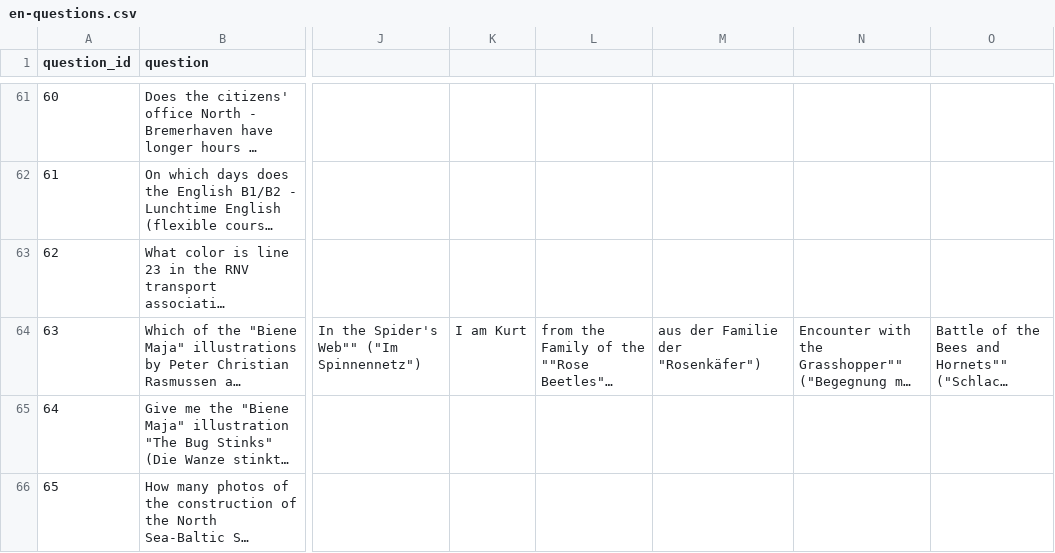
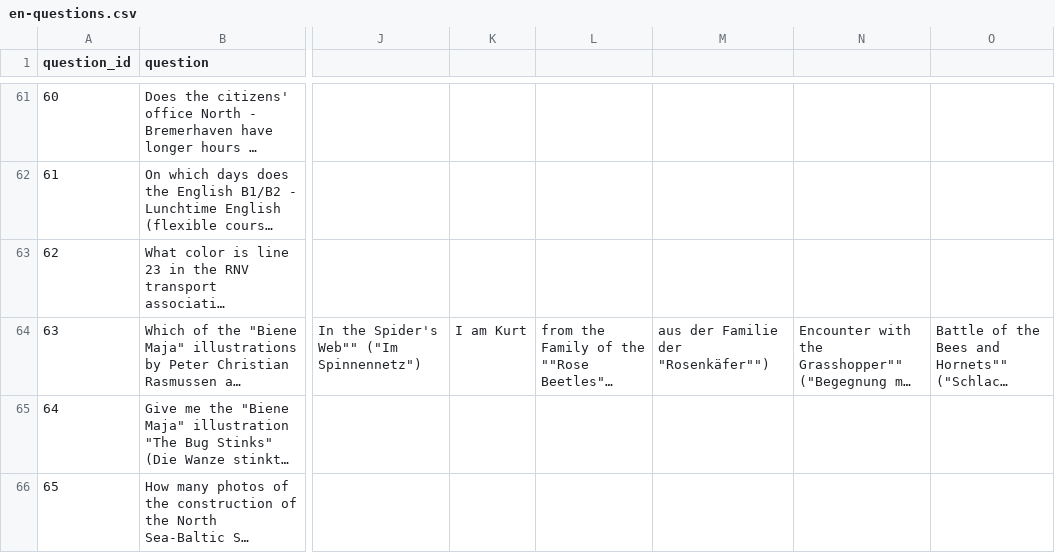
Before and after one commit to OpenData-IQ/ODQA, a CSV file: open-data-benchmark/en-questions.csv, drawn as a sheet; only a part is shown, gaps mark what is left out; long unchanged cells end in …; the diff names each change by its address in the sheet, - before the commit and + after, or states it on an @@ line.

Commit message:
en-questions.csv

```diff
--- a/open-data-benchmark/en-questions.csv
+++ b/open-data-benchmark/en-questions.csv
-M64: aus der Familie der "Rosenkäfer")
+M64: aus der Familie der "Rosenkäfer"")
```
